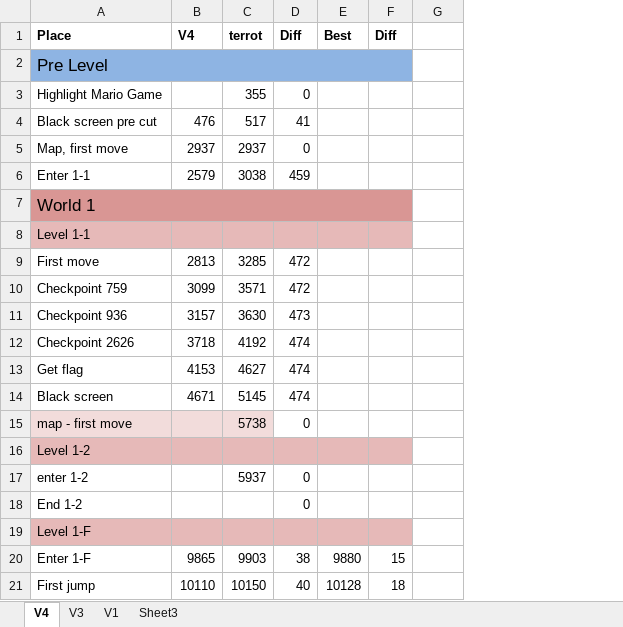
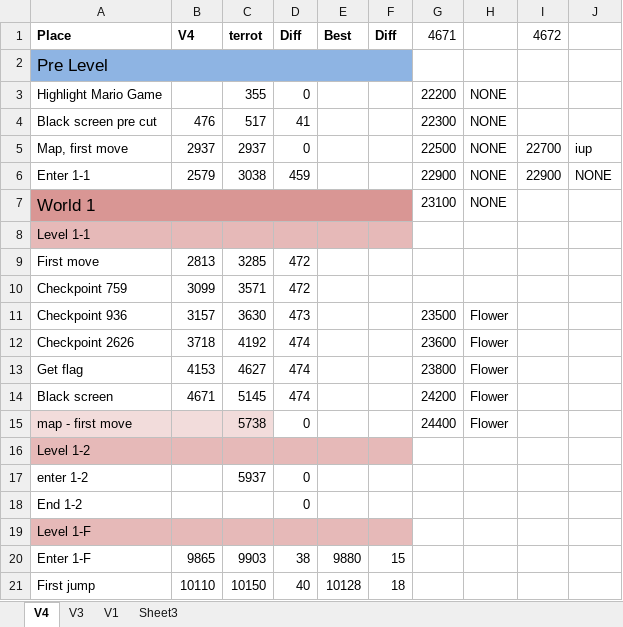
Before and after one commit to MathewWi/adelikat-tas, an Excel workbook: NSMB/NSMB.xlsx, sheet V4, drawn as a sheet; only a part is shown; values as stored, in another font and other column widths than the file's, no borders; the diff names each change by its address in the sheet, - before the commit and + after, or states it on an @@ line.

Commit message:
NSMB - no real progress, more failing to get a blue shell.

```diff
--- a/NSMB/NSMB.xlsx (sheet V4)
+++ b/NSMB/NSMB.xlsx (sheet V4)
+column H, rows 3-15: NONE | NONE | NONE | NONE | NONE |  |  |  | Flower | Flower | Flower | Flower | Flower
+column I (4672), rows 5-6: 22700 | 22900
+column J, rows 5-6: iup | NONE
-G1: (empty)
+G1: 4671
-G3 (4671): (empty)
+G3 (4671): 22200
-G4 (4671): (empty)
+G4 (4671): 22300
-G5 (4671): (empty)
+G5 (4671): 22500
-G6 (4671): (empty)
+G6 (4671): 22900
-G7 (4671): (empty)
+G7 (4671): 23100
-G11 (4671): (empty)
+G11 (4671): 23500
-G12 (4671): (empty)
+G12 (4671): 23600
-G13 (4671): (empty)
+G13 (4671): 23800
-G14 (4671): (empty)
+G14 (4671): 24200
-G15 (4671): (empty)
+G15 (4671): 24400
```
Also changed, not shown: 1 other file.
